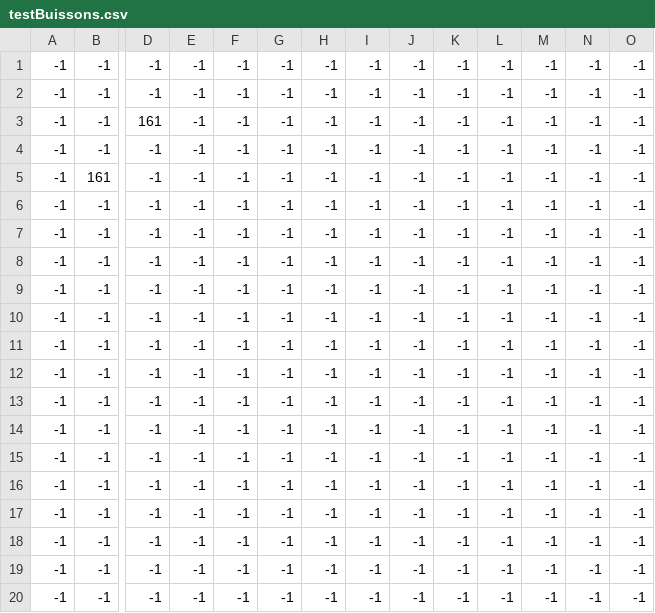
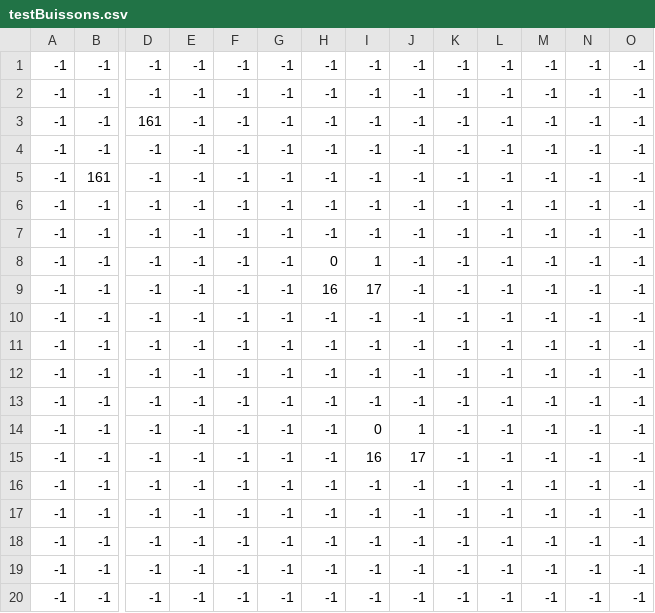
Before and after one commit to DN-Pixel/TalesOfABlinWorld-Zelda_Like_Game, a CSV file: src/sample/tilemaps/testBuissons.csv, drawn as a sheet; only a part is shown, gaps mark what is left out; removed rows and columns are numbered as before the commit, all else as after; rows hold the shown columns only; the diff names each change by its address in the sheet, - before the commit and + after, or states it on an @@ line.

```diff
--- a/src/sample/tilemaps/testBuissons.csv
+++ b/src/sample/tilemaps/testBuissons.csv
+row 6: -1 | -1 | -1 | -1 | -1 | -1 | -1 | -1 | -1 | -1 | -1 | -1 | -1 | -1
+row 7: -1 | -1 | -1 | -1 | -1 | -1 | -1 | -1 | -1 | -1 | -1 | -1 | -1 | -1
+row 8: -1 | -1 | -1 | -1 | -1 | -1 | 0 | 1 | -1 | -1 | -1 | -1 | -1 | -1
+row 9: -1 | -1 | -1 | -1 | -1 | -1 | 16 | 17 | -1 | -1 | -1 | -1 | -1 | -1
-I14: -1
+I14: 0
-J14: -1
+J14: 1
-I15: -1
+I15: 16
-J15: -1
+J15: 17
-row 12: -1 | -1 | -1 | -1 | -1 | -1 | -1 | -1 | -1 | -1 | -1 | -1 | -1 | -1
-row 13: -1 | -1 | -1 | -1 | -1 | -1 | -1 | -1 | -1 | -1 | -1 | -1 | -1 | -1
-row 14: -1 | -1 | -1 | -1 | -1 | -1 | -1 | -1 | -1 | -1 | -1 | -1 | -1 | -1
-row 15: -1 | -1 | -1 | -1 | -1 | -1 | -1 | -1 | -1 | -1 | -1 | -1 | -1 | -1
```
Also changed, not shown: 2 other files.
